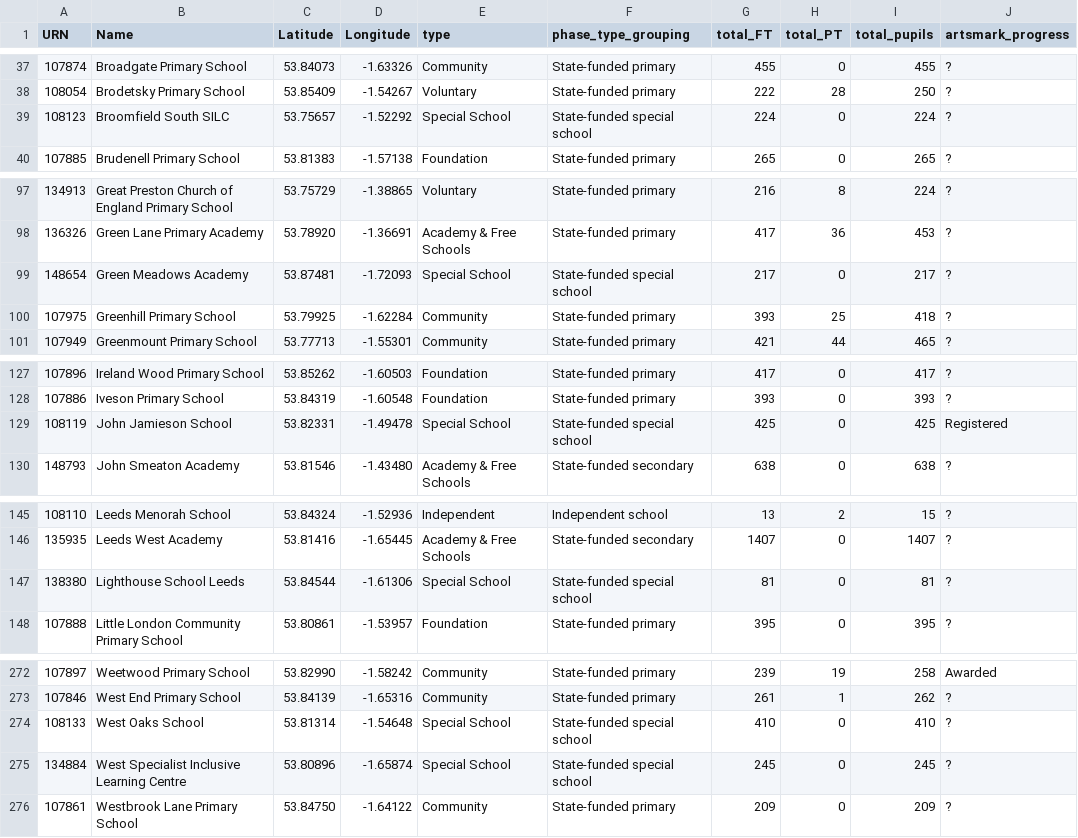
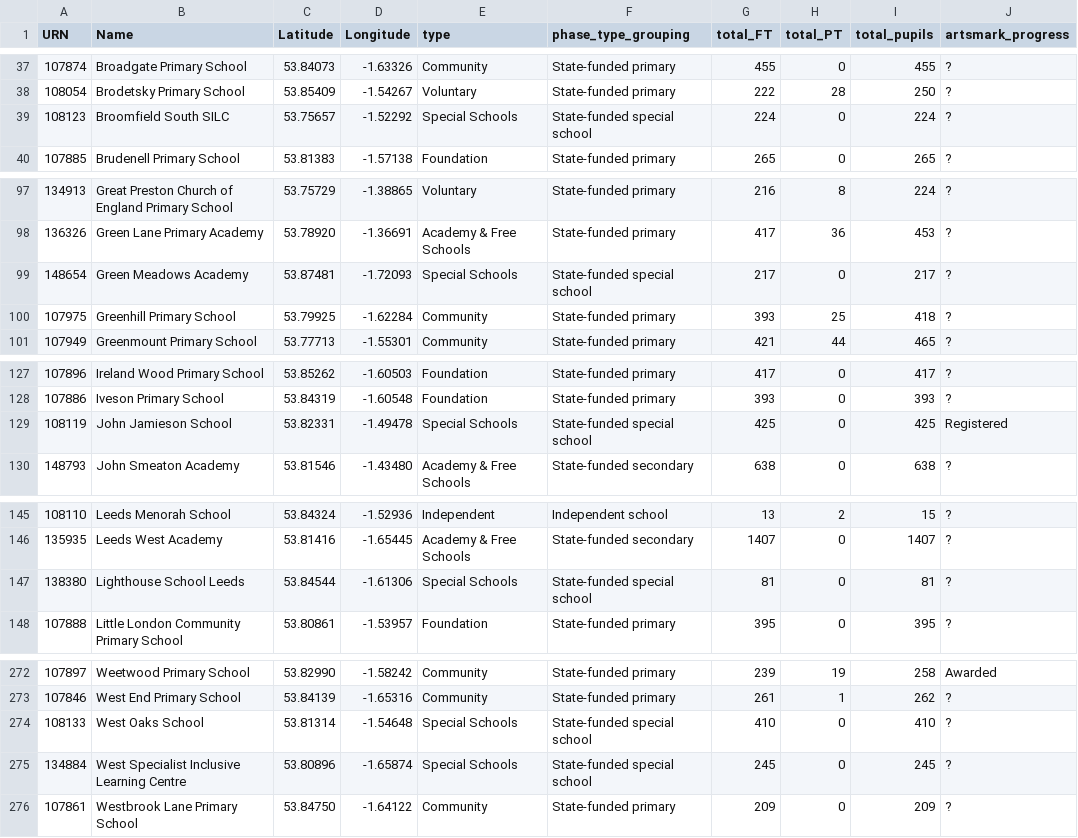
Before and after one commit to open-innovations/leeds-schools-cultural-engagement, a CSV file: src/_data/viz/schools.csv, drawn as a sheet; only a part is shown, gaps mark what is left out; the diff covers the shown part only; the diff names each change by its address in the sheet, - before the commit and + after, or states it on an @@ line.

Commit message:
Update Special Schools key and fonts

```diff
--- a/src/_data/viz/schools.csv
+++ b/src/_data/viz/schools.csv
-E39 (type): Special School
+E39 (type): Special Schools
-E99 (type): Special School
+E99 (type): Special Schools
-E129 (type): Special School
+E129 (type): Special Schools
-E147 (type): Special School
+E147 (type): Special Schools
-E274:E275 (type): Special School
+E274:E275 (type): Special Schools
```
Also changed, not shown: 2 edited cells elsewhere in this file, data/leeds_schools_public.csv, src/_data/viz/school-data-by-type.csv, 3 other files.
